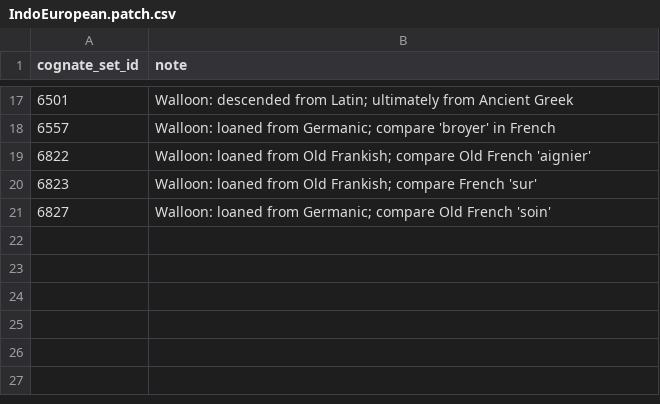
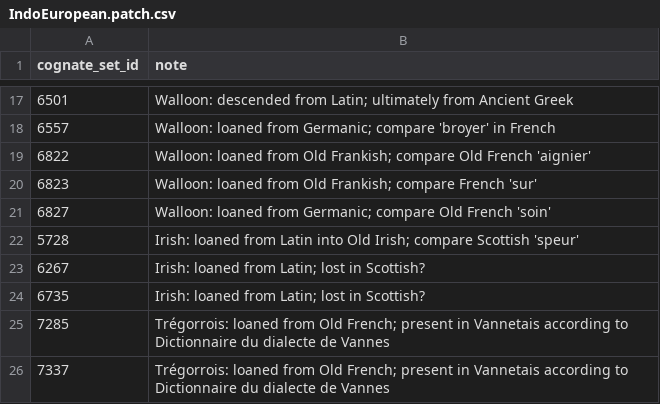
Before and after one commit to tomproberts/PunctuatedSchismo, a CSV file: data/predictors/loans/IndoEuropean.patch.csv, drawn as a sheet; only a part is shown, gaps mark what is left out; the diff names each change by its address in the sheet, - before the commit and + after, or states it on an @@ line.

```diff
--- a/data/predictors/loans/IndoEuropean.patch.csv
+++ b/data/predictors/loans/IndoEuropean.patch.csv
+row 22: 5728 | Irish: loaned from Latin into Old Irish; compare Scottish 'speur'
+row 23: 6267 | Irish: loaned from Latin; lost in Scottish?
+row 24: 6735 | Irish: loaned from Latin; lost in Scottish?
+row 25: 7285 | Trégorrois: loaned from Old French; present in Vannetais according to Dictionnaire du dialecte de Vannes
+row 26: 7337 | Trégorrois: loaned from Old French; present in Vannetais according to Dictionnaire du dialecte de Vannes
```
Also changed, not shown: data/predictors/loans/IndoEuropean.csv, 1 other file.
